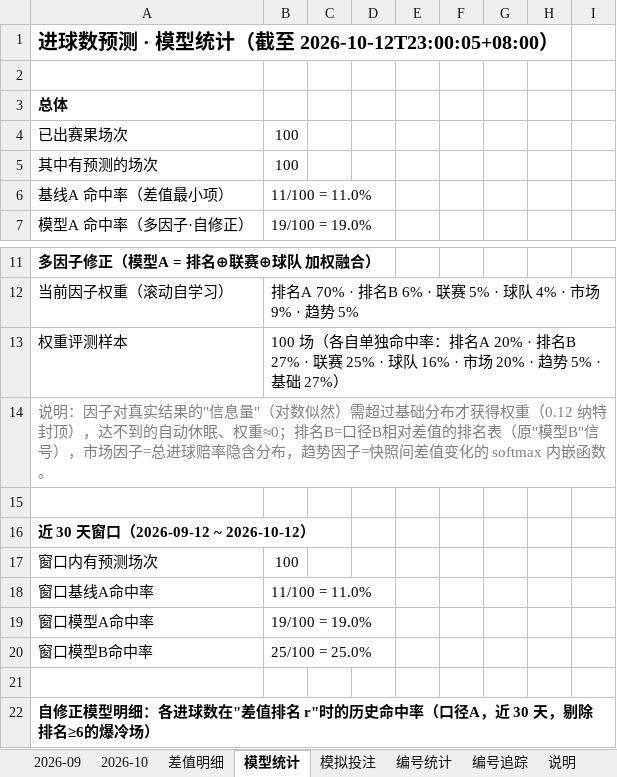
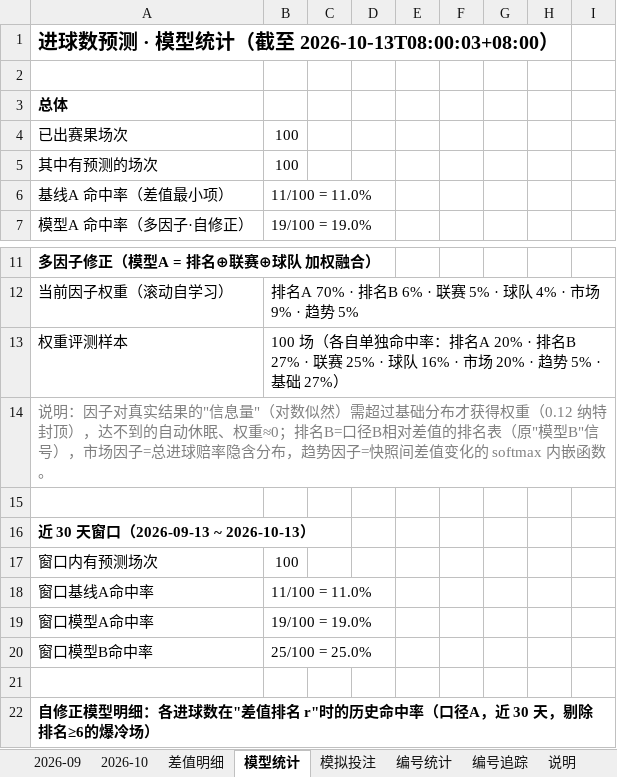
Before and after one commit to chuangyuyu/jingcai, an Excel workbook: docs/excel/竞彩进球数预测.xlsx, sheet 模型统计, drawn as a sheet; only a part is shown, gaps mark what is left out; values as stored, in another font and other column widths than the file's, no borders; the diff names each change by its address in the sheet, - before the commit and + after, or states it on an @@ line.

```diff
--- a/docs/excel/竞彩进球数预测.xlsx (sheet 模型统计)
+++ b/docs/excel/竞彩进球数预测.xlsx (sheet 模型统计)
-A1: 进球数预测 · 模型统计（截至 2026-10-12T23:00:05+08:00）
+A1: 进球数预测 · 模型统计（截至 2026-10-13T08:00:03+08:00）
-A16: 近 30 天窗口（2026-09-12 ~ 2026-10-12）
+A16: 近 30 天窗口（2026-09-13 ~ 2026-10-13）
```
Also changed, not shown: sheet 2026-10, 6 other files.
